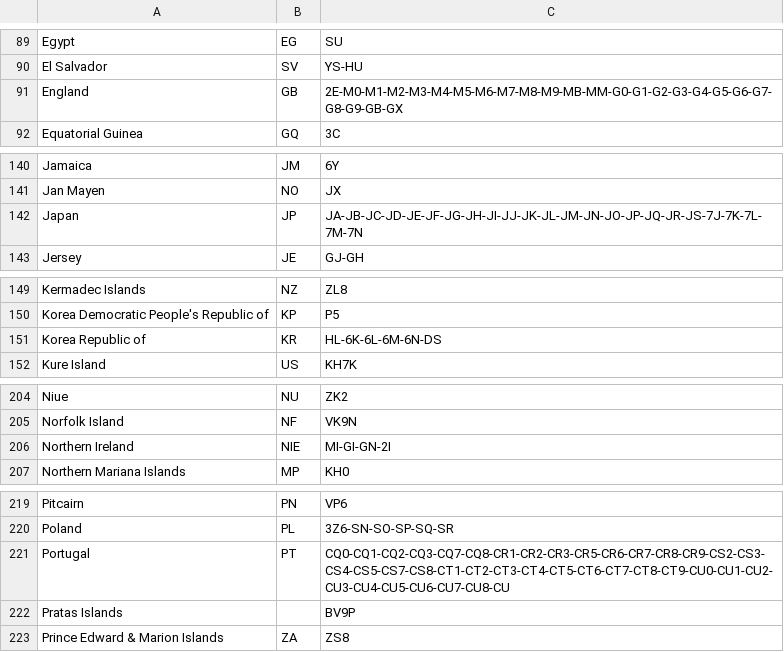
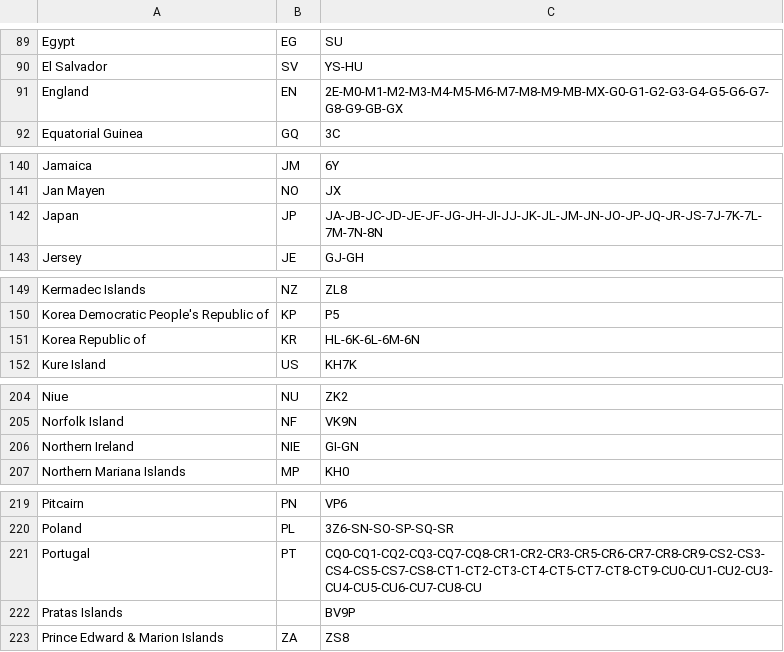
Before and after one commit to LX3JL/xlxd, a CSV file: dashboard/pgs/country.csv, drawn as a sheet; only a part is shown, gaps mark what is left out; the diff covers the shown part only.

Commit message:
Add files via upload

```diff
--- a/dashboard/pgs/country.csv
+++ b/dashboard/pgs/country.csv
@@ -90,3 +90,3 @@ Egypt;EG;SU
 El Salvador;SV;YS-HU
-England;GB;2E-M0-M1-M2-M3-M4-M5-M6-M7-M8-M9-MB-MM-G0-G1-G2-G3-G4-G5-G6-G7-G8-G9-GB-GX
+England;EN;2E-M0-M1-M2-M3-M4-M5-M6-M7-M8-M9-MB-MX-G0-G1-G2-G3-G4-G5-G6-G7-G8-G9-GB-GX
 Equatorial Guinea;GQ;3C
@@ -141,3 +141,3 @@ Jamaica;JM;6Y
 Jan Mayen;NO;JX
-Japan;JP;JA-JB-JC-JD-JE-JF-JG-JH-JI-JJ-JK-JL-JM-JN-JO-JP-JQ-JR-JS-7J-7K-7L-7M-7N
+Japan;JP;JA-JB-JC-JD-JE-JF-JG-JH-JI-JJ-JK-JL-JM-JN-JO-JP-JQ-JR-JS-7J-7K-7L-7M-7N-8N
 Jersey;JE;GJ-GH
@@ -150,3 +150,3 @@ Kermadec Islands;NZ;ZL8
 Korea Democratic People's Republic of;KP;P5
-Korea Republic of;KR;HL-6K-6L-6M-6N-DS
+Korea Republic of;KR;HL-6K-6L-6M-6N
 Kure Island;US;KH7K
@@ -205,3 +205,3 @@ Niue;NU;ZK2
 Norfolk Island;NF;VK9N
-Northern Ireland;NIE;MI-GI-GN-2I
+Northern Ireland;NIE;GI-GN
 Northern Mariana Islands;MP;KH0
@@ -220,3 +220,3 @@ Pitcairn;PN;VP6
 Poland;PL;3Z6-SN-SO-SP-SQ-SR
-Portugal;PT;CQ0-CQ1-CQ2-CQ3-CQ7-CQ8-CR1-CR2-CR3-CR5-CR6-CR7-CR8-CR9-CS2-CS3-CS4-CS5-CS7-CS8-CT1-CT2-CT3-CT4-CT5-CT6-CT7-CT8-CT9-CU0-CU1-CU2-CU3-CU4-CU5-CU6-CU7-CU8-CU
+Portugal;PT;CQ0-CQ1-CQ2-CQ3-CQ7-CQ8-CR1-CR2-CR3-CR5-CR6-CR7-CR8-CR9-CS2-CS3-CS4-CS5-CS7-CS8-CT1-CT2-CT3-CT4-CT5-CT7-CT8-CT9-CU0-CU1-CU2-CU3-CU4-CU5-CU6-CU7-CU8-CU
 Pratas Islands;;BV9P
```
Also changed, not shown: 2 edited cells elsewhere in this file.
